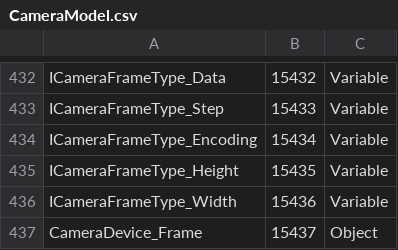
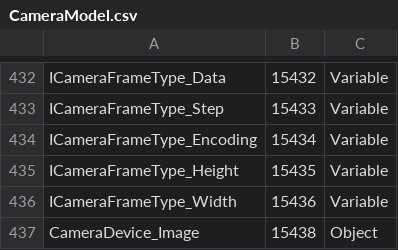
Before and after one commit to lucasdecamargo/opcua-pnp-depr, a CSV file: camera/model/CameraModel.csv, drawn as a sheet; only a part is shown, gaps mark what is left out.

Commit message:
Got CvDevice wrapper working. Images can now be transferred

```diff
--- a/camera/model/CameraModel.csv
+++ b/camera/model/CameraModel.csv
@@ -436,2 +436,2 @@ ICameraFrameType_Height,15435,Variable
 ICameraFrameType_Width,15436,Variable
-CameraDevice_Frame,15437,Object
+CameraDevice_Image,15438,Object
```
Also changed, not shown: camera/model/Published/CameraModel/CameraModel.csv, 38 other files.
